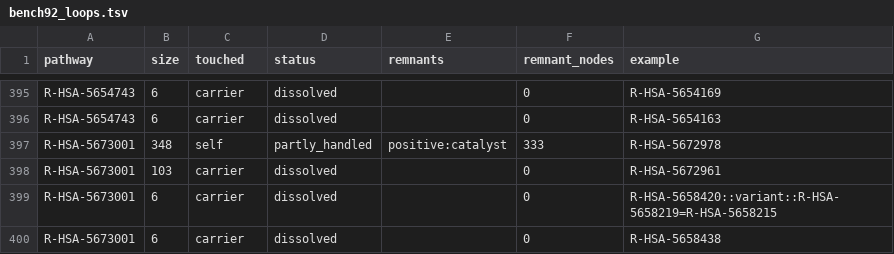
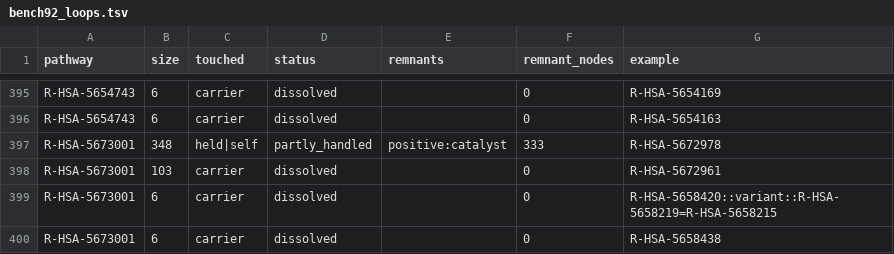
Before and after one commit to reactome/deltasignal, a TSV file: specs/106-loop-coverage/bench92_loops.tsv, drawn as a sheet; only a part is shown, gaps mark what is left out.

```diff
--- a/specs/106-loop-coverage/bench92_loops.tsv
+++ b/specs/106-loop-coverage/bench92_loops.tsv
@@ -396,3 +396,3 @@ R-HSA-5654743	6	carrier	dissolved		0	R-HSA-5654169
 R-HSA-5654743	6	carrier	dissolved		0	R-HSA-5654163
-R-HSA-5673001	348	self	partly_handled	positive:catalyst	333	R-HSA-5672978
+R-HSA-5673001	348	held|self	partly_handled	positive:catalyst	333	R-HSA-5672978
 R-HSA-5673001	103	carrier	dissolved		0	R-HSA-5672961
```
Also changed, not shown: specs/106-loop-coverage/bench92_pathways.tsv, specs/106-loop-coverage/sample101_loops.tsv, 4 other files.
